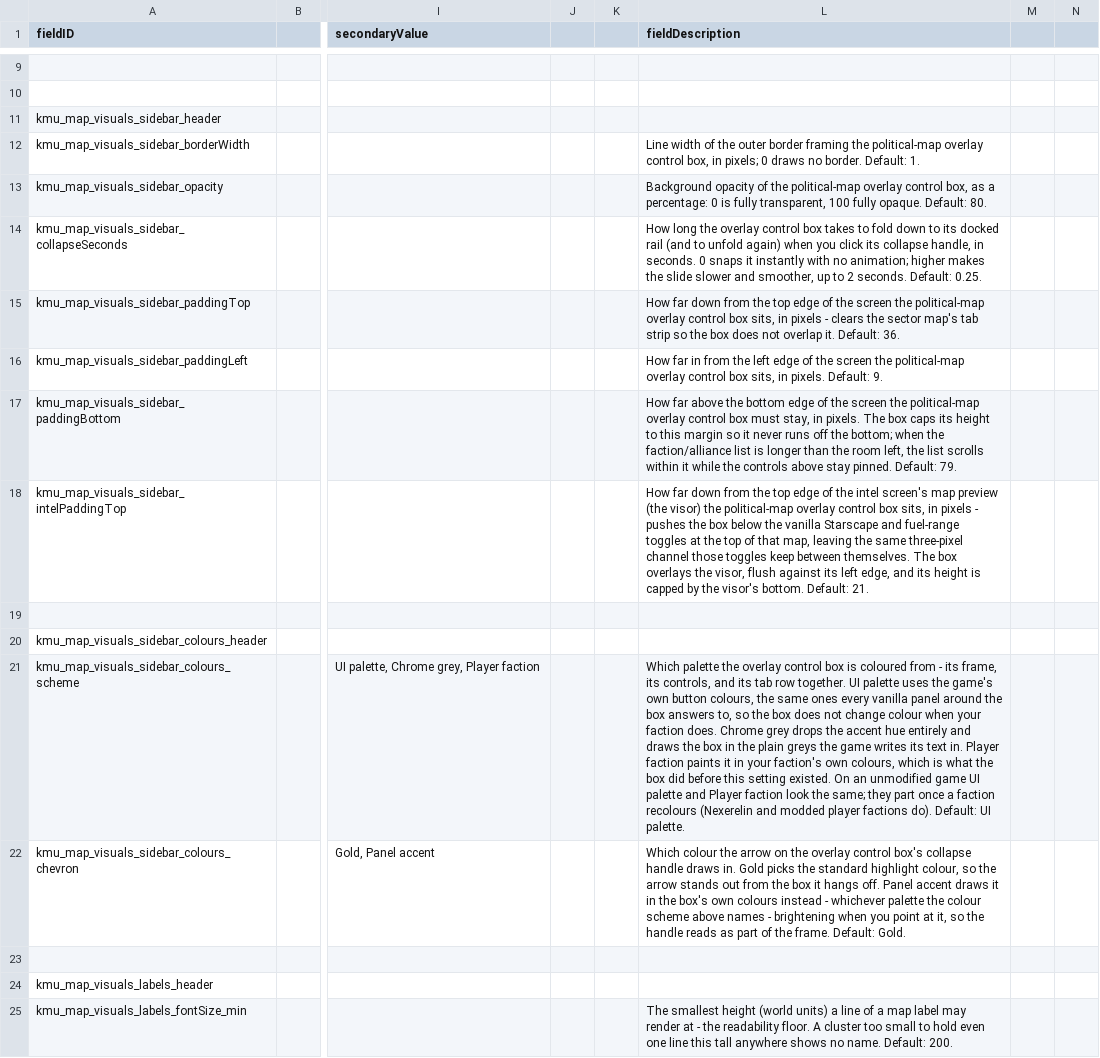
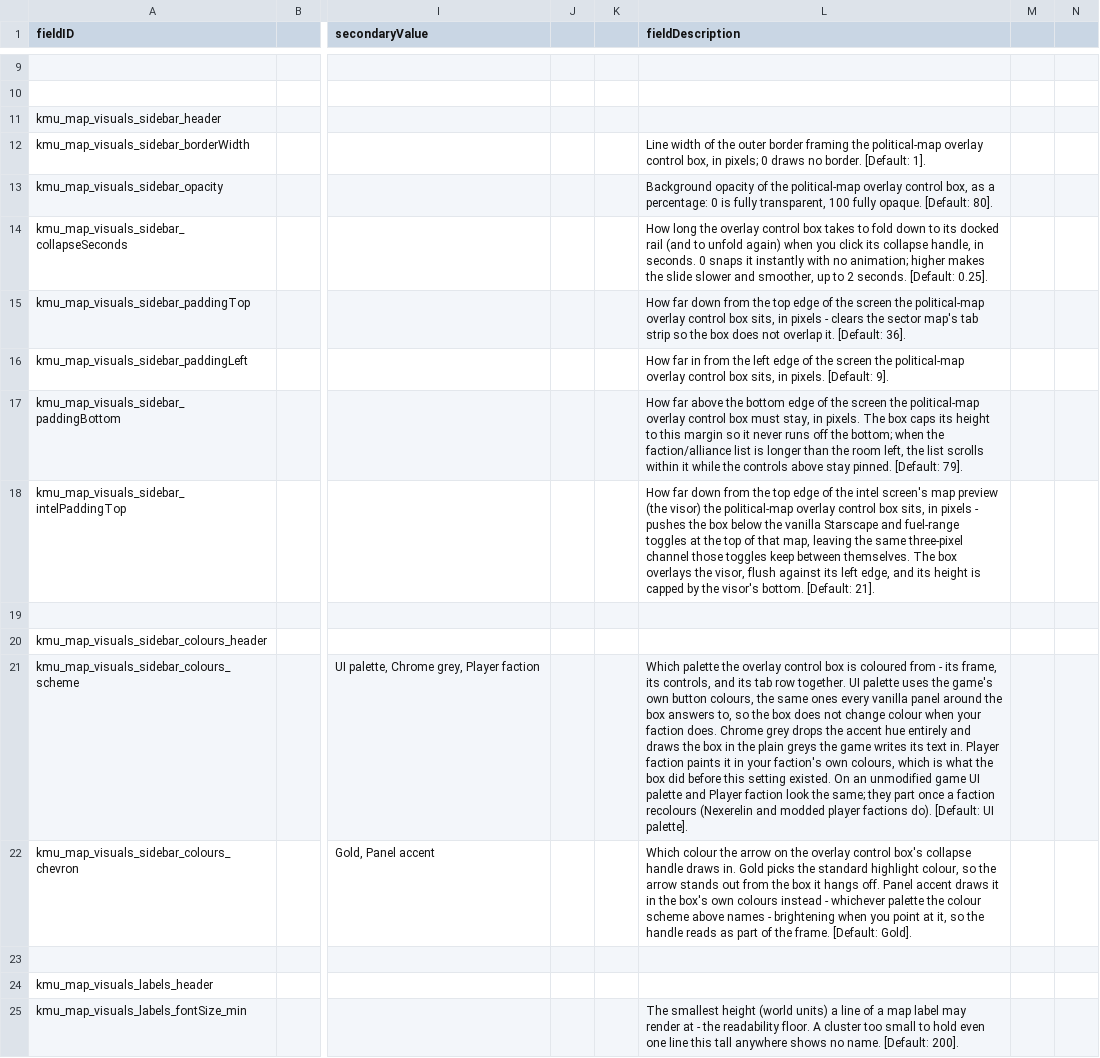
Before and after one commit to Klark-Morrigan/Starsector-Mod-KMU, a CSV file: data/config/LunaSettings.csv, drawn as a sheet; only a part is shown, gaps mark what is left out; the diff covers the shown part only; the diff names each change by its address in the sheet, - before the commit and + after, or states it on an @@ line.

Commit message:
chore: highlight setting defaults

```diff
--- a/data/config/LunaSettings.csv
+++ b/data/config/LunaSettings.csv
-L12 (fieldDescription): …no border. Default: 1.
+L12 (fieldDescription): …no border. [Default: 1].
-L13 (fieldDescription): …fully opaque. Default: 80.
+L13 (fieldDescription): …fully opaque. [Default: 80].
-L14 (fieldDescription): …2 seconds. Default: 0.25.
+L14 (fieldDescription): …2 seconds. [Default: 0.25].
-L15 (fieldDescription): …overlap it. Default: 36.
+L15 (fieldDescription): …overlap it. [Default: 36].
-L16 (fieldDescription): …in pixels. Default: 9.
+L16 (fieldDescription): …in pixels. [Default: 9].
-L17 (fieldDescription): …stay pinned. Default: 79.
+L17 (fieldDescription): …stay pinned. [Default: 79].
-L18 (fieldDescription): …visor's bottom. Default: 21.
+L18 (fieldDescription): …visor's bottom. [Default: 21].
-L21 (fieldDescription): …factions do). Default: UI palette.
+L21 (fieldDescription): …factions do). [Default: UI palette].
-L22 (fieldDescription): …the frame. Default: Gold.
+L22 (fieldDescription): …the frame. [Default: Gold].
-L25 (fieldDescription): …no name. Default: 200.
+L25 (fieldDescription): …no name. [Default: 200].
```
Also changed, not shown: 127 edited cells elsewhere in this file.
